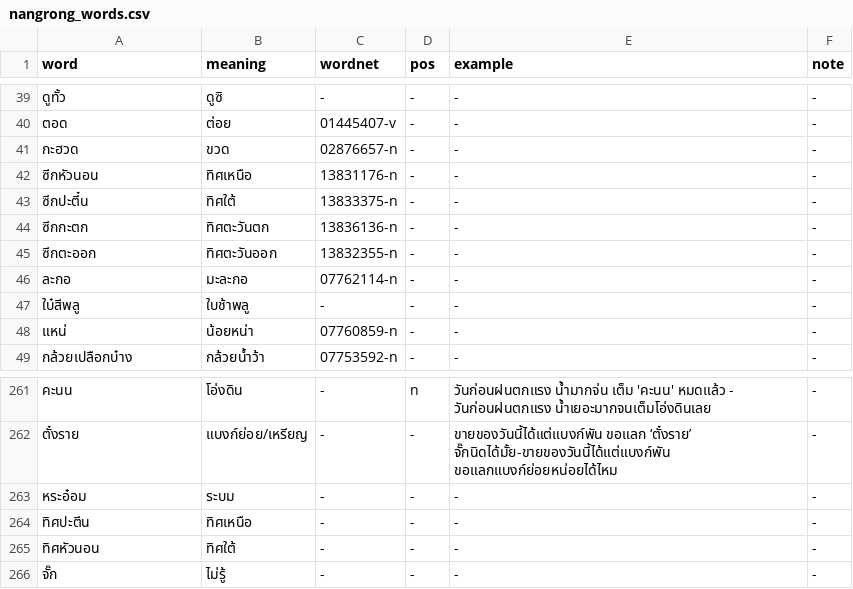
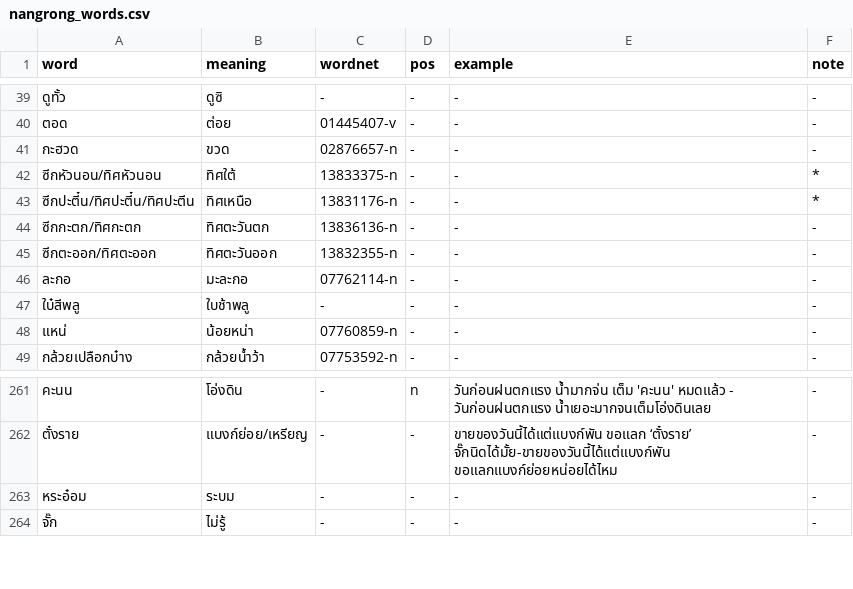
Before and after one commit to wannaphong/IsanNLP, a CSV file: isannlp/corpus/nangrong_words.csv, drawn as a sheet; only a part is shown, gaps mark what is left out.

Commit message:
Update nangrong_words.csv

```diff
--- a/isannlp/corpus/nangrong_words.csv
+++ b/isannlp/corpus/nangrong_words.csv
@@ -41,6 +41,6 @@ word,meaning,wordnet,pos,example,note
 กะฮวด,ขวด,02876657-n,-,-,-
-ซีกหัวนอน,ทิศเหนือ,13831176-n,-,-,-
-ซีกปะตี๋น,ทิศใต้,13833375-n,-,-,-
-ซีกกะตก,ทิศตะวันตก,13836136-n,-,-,-
-ซีกตะออก,ทิศตะวันออก,13832355-n,-,-,-
+ซีกหัวนอน/ทิศหัวนอน,ทิศใต้,13833375-n,-,-,*
+ซีกปะตี๋น/ทิศปะตี๋น/ทิศปะตีน,ทิศเหนือ,13831176-n,-,-,*
+ซีกกะตก/ทิศกะตก,ทิศตะวันตก,13836136-n,-,-,-
+ซีกตะออก/ทิศตะออก,ทิศตะวันออก,13832355-n,-,-,-
 ละกอ,มะละกอ,07762114-n,-,-,-
@@ -263,4 +263,2 @@ word,meaning,wordnet,pos,example,note
 หระอ๋อม,ระบม,-,-,-,-
-ทิศปะตีน,ทิศเหนือ,-,-,-,-
-ทิศหัวนอน,ทิศใต้,-,-,-,-
 จั๊ก,ไม่รู้,-,-,-,-
```
